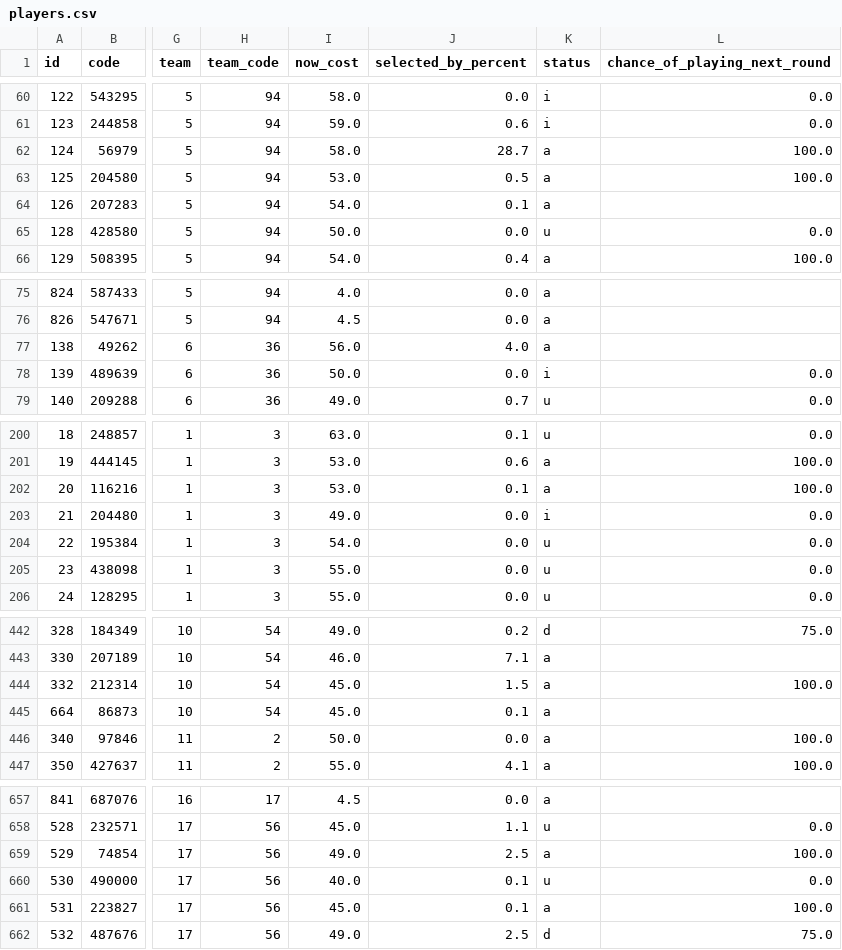
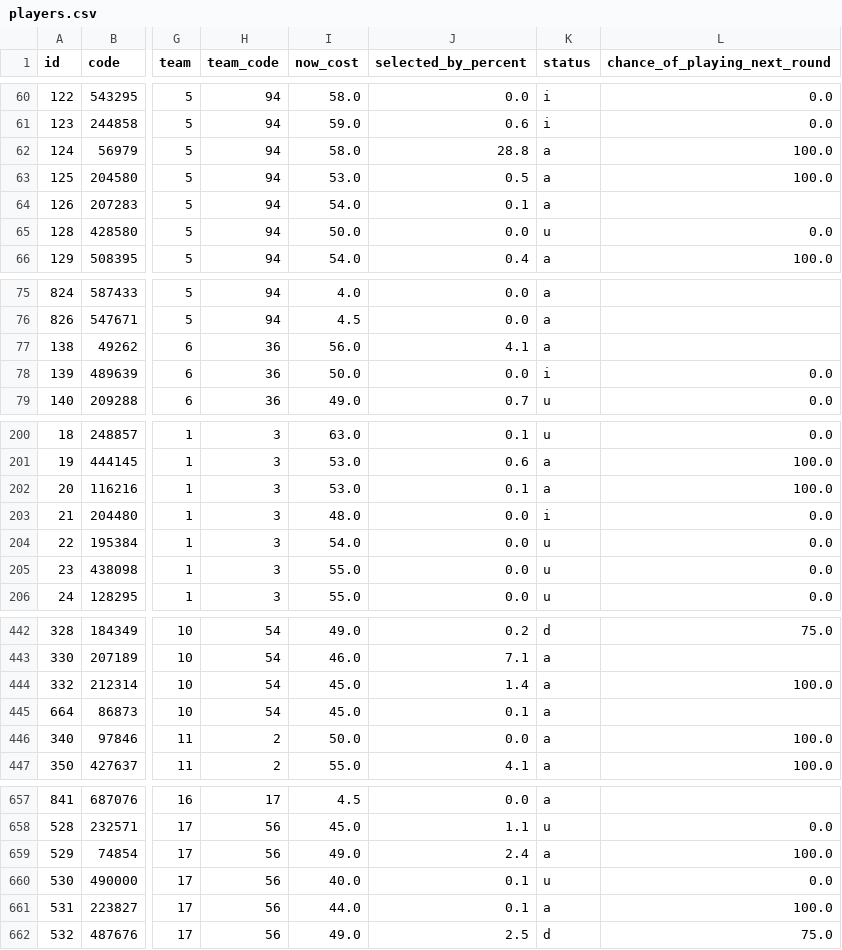
Before and after one commit to quocanhdayyy/footballmanager, a CSV file: data/players.csv, drawn as a sheet; only a part is shown, gaps mark what is left out; the diff covers the shown part only; the diff names each change by its address in the sheet, - before the commit and + after, or states it on an @@ line.

Commit message:
Pipeline run 2026-09-29 11:31 UTC

```diff
--- a/data/players.csv
+++ b/data/players.csv
-J62 (selected_by_percent): 28.7
+J62 (selected_by_percent): 28.8
-J77 (selected_by_percent): 4.0
+J77 (selected_by_percent): 4.1
-I203 (now_cost): 49.0
+I203 (now_cost): 48.0
-J444 (selected_by_percent): 1.5
+J444 (selected_by_percent): 1.4
-J659 (selected_by_percent): 2.5
+J659 (selected_by_percent): 2.4
-I661 (now_cost): 45.0
+I661 (now_cost): 44.0
```
Also changed, not shown: 2 edited cells elsewhere in this file.
